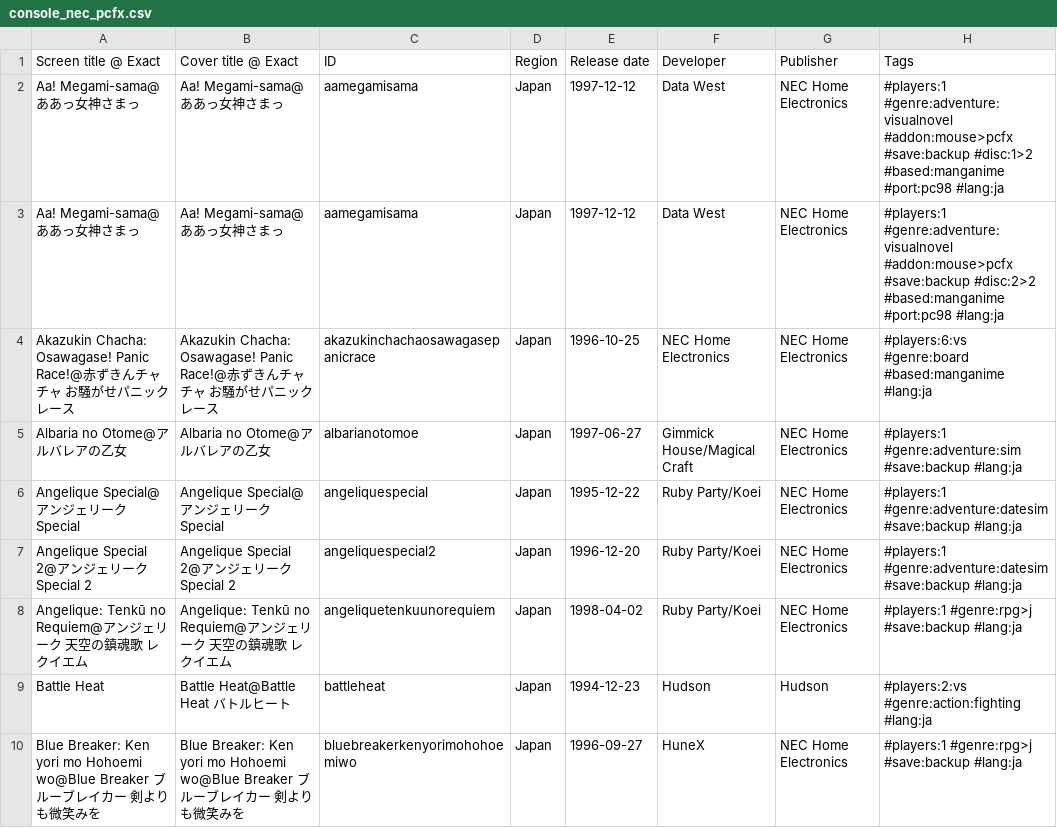
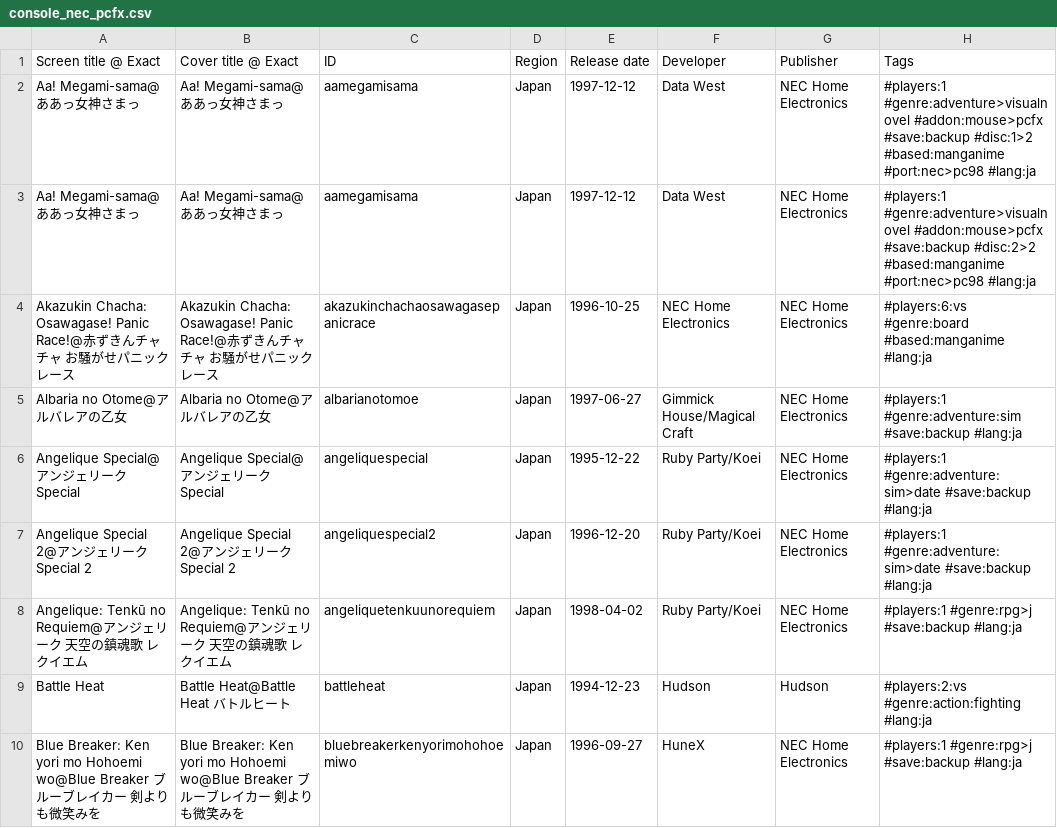
Before and after one commit to PigSaint/GameDataBase, a CSV file: console_nec_pcfx.csv, drawn as a sheet; only a part is shown; the diff covers the shown part only.

Commit message:
Update console_nec_pcfx.csv

```diff
--- a/console_nec_pcfx.csv
+++ b/console_nec_pcfx.csv
@@ -1,8 +1,8 @@
 Screen title @ Exact,Cover title @ Exact,ID,Region,Release date,Developer,Publisher,Tags
-Aa! Megami-sama@ああっ女神さまっ,Aa! Megami-sama@ああっ女神さまっ,aamegamisama,Japan,1997-12-12,Data West,NEC Home Electronics,#players:1 #genre:adventure:visualnovel #addon:mouse>pcfx #save:backup #disc:1>2 #based:manganime #port:pc98 #lang:ja
-Aa! Megami-sama@ああっ女神さまっ,Aa! Megami-sama@ああっ女神さまっ,aamegamisama,Japan,1997-12-12,Data West,NEC Home Electronics,#players:1 #genre:adventure:visualnovel #addon:mouse>pcfx #save:backup #disc:2>2 #based:manganime #port:pc98 #lang:ja
+Aa! Megami-sama@ああっ女神さまっ,Aa! Megami-sama@ああっ女神さまっ,aamegamisama,Japan,1997-12-12,Data West,NEC Home Electronics,#players:1 #genre:adventure>visualnovel #addon:mouse>pcfx #save:backup #disc:1>2 #based:manganime #port:nec>pc98 #lang:ja
+Aa! Megami-sama@ああっ女神さまっ,Aa! Megami-sama@ああっ女神さまっ,aamegamisama,Japan,1997-12-12,Data West,NEC Home Electronics,#players:1 #genre:adventure>visualnovel #addon:mouse>pcfx #save:backup #disc:2>2 #based:manganime #port:nec>pc98 #lang:ja
 Akazukin Chacha: Osawagase! Panic Race!@赤ずきんチャチャ お騒がせパニックレース,Akazukin Chacha: Osawagase! Panic Race!@赤ずきんチャチャ お騒がせパニックレース,akazukinchachaosawagasepanicrace,Japan,1996-10-25,NEC Home Electronics,NEC Home Electronics,#players:6:vs #genre:board #based:manganime #lang:ja
 Albaria no Otome@アルバレアの乙女,Albaria no Otome@アルバレアの乙女,albarianotomoe,Japan,1997-06-27,Gimmick House/Magical Craft,NEC Home Electronics,#players:1 #genre:adventure:sim #save:backup #lang:ja
-Angelique Special@アンジェリーク Special,Angelique Special@アンジェリーク Special,angeliquespecial,Japan,1995-12-22,Ruby Party/Koei,NEC Home Electronics,#players:1 #genre:adventure:datesim #save:backup #lang:ja
-Angelique Special 2@アンジェリーク Special 2,Angelique Special 2@アンジェリーク Special 2,angeliquespecial2,Japan,1996-12-20,Ruby Party/Koei,NEC Home Electronics,#players:1 #genre:adventure:datesim #save:backup #lang:ja
+Angelique Special@アンジェリーク Special,Angelique Special@アンジェリーク Special,angeliquespecial,Japan,1995-12-22,Ruby Party/Koei,NEC Home Electronics,#players:1 #genre:adventure:sim>date #save:backup #lang:ja
+Angelique Special 2@アンジェリーク Special 2,Angelique Special 2@アンジェリーク Special 2,angeliquespecial2,Japan,1996-12-20,Ruby Party/Koei,NEC Home Electronics,#players:1 #genre:adventure:sim>date #save:backup #lang:ja
 Angelique: Tenkū no Requiem@アンジェリーク 天空の鎮魂歌 レクイエム,Angelique: Tenkū no Requiem@アンジェリーク 天空の鎮魂歌 レクイエム,angeliquetenkuunorequiem,Japan,1998-04-02,Ruby Party/Koei,NEC Home Electronics,#players:1 #genre:rpg>j #save:backup #lang:ja
```
Also changed, not shown: 47 edited cells elsewhere in this file.
